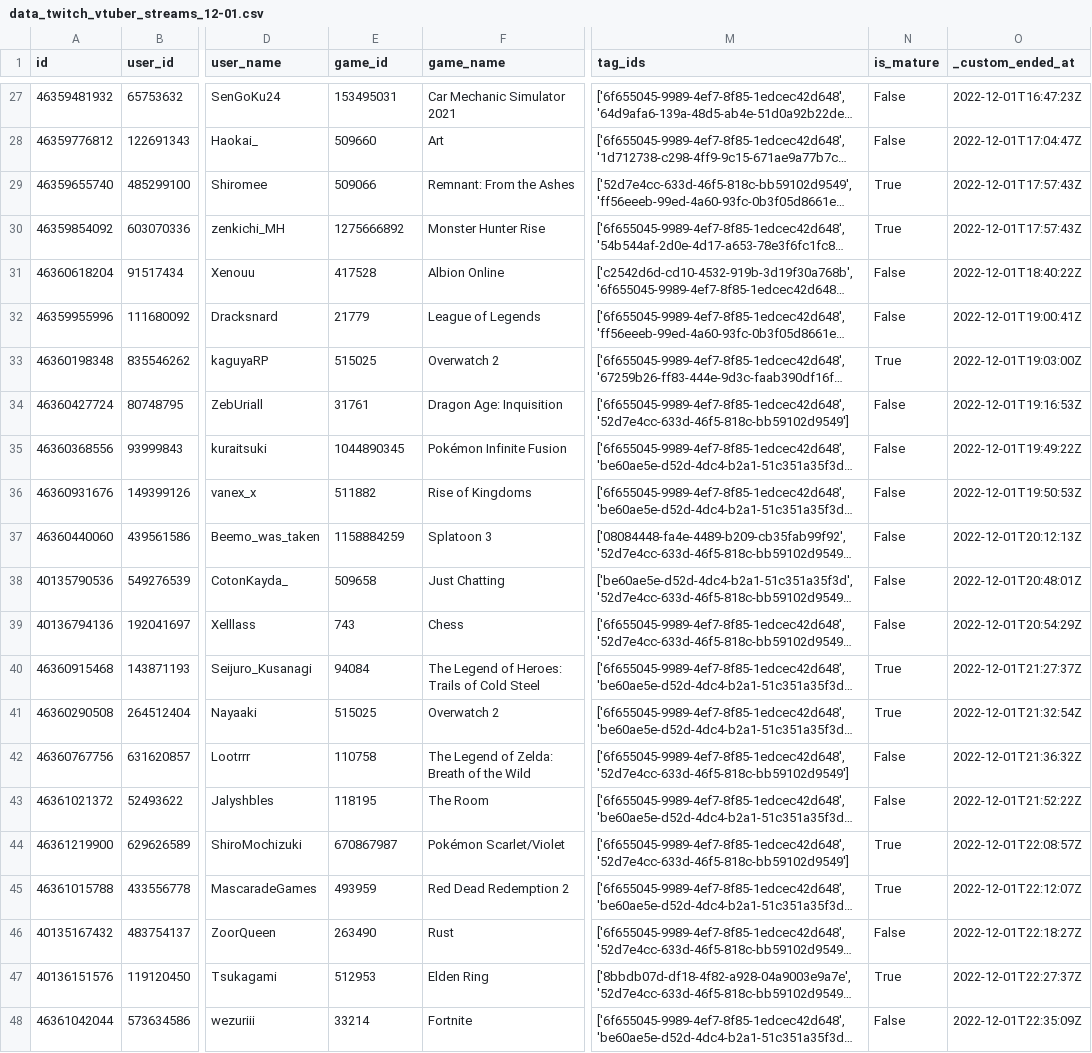
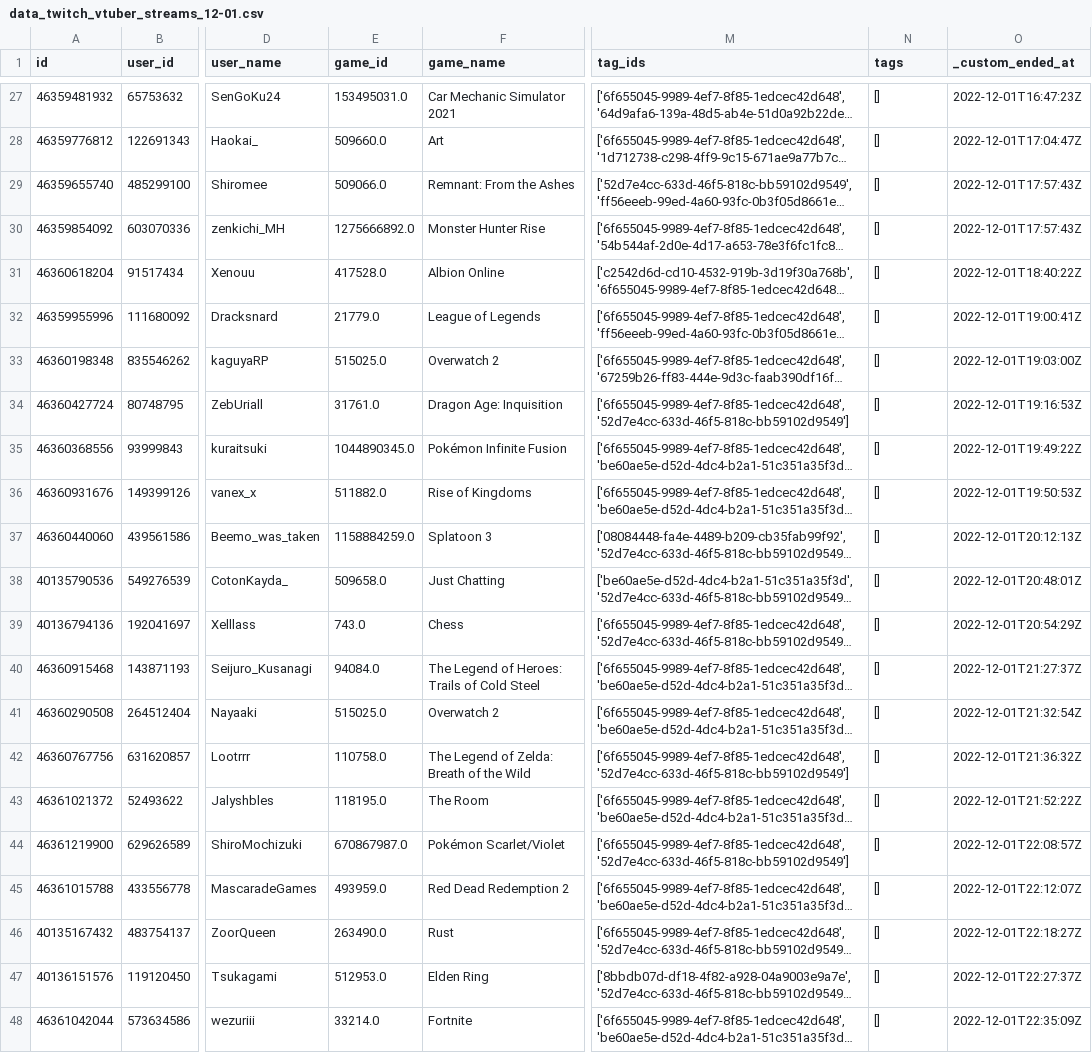
Before and after one commit to antNLocks/VTuber_2k22-2k23, a CSV file: TwitchStreamBot/sync/data_twitch_vtuber_streams_12-01.csv, drawn as a sheet; only a part is shown, gaps mark what is left out; long unchanged cells end in …; the diff covers the shown part only; the diff names each change by its address in the sheet, - before the commit and + after, or states it on an @@ line.

```diff
--- a/TwitchStreamBot/sync/data_twitch_vtuber_streams_12-01.csv
+++ b/TwitchStreamBot/sync/data_twitch_vtuber_streams_12-01.csv
-N1: is_mature
+N1: tags
-E27 (game_id): 153495031
+E27 (game_id): 153495031.0
-N27:N28 (tags): False
+N27:N28 (tags): []
-E28 (game_id): 509660
+E28 (game_id): 509660.0
-E29 (game_id): 509066
+E29 (game_id): 509066.0
-N29:N30 (tags): True
+N29:N30 (tags): []
-E30 (game_id): 1275666892
+E30 (game_id): 1275666892.0
-E31 (game_id): 417528
+E31 (game_id): 417528.0
-N31:N32 (tags): False
+N31:N32 (tags): []
-E32 (game_id): 21779
+E32 (game_id): 21779.0
-E33 (game_id): 515025
+E33 (game_id): 515025.0
-N33 (tags): True
+N33 (tags): []
-E34 (game_id): 31761
+E34 (game_id): 31761.0
-N34:N39 (tags): False
+N34:N39 (tags): []
-E35 (game_id): 1044890345
+E35 (game_id): 1044890345.0
-E36 (game_id): 511882
+E36 (game_id): 511882.0
-E37 (game_id): 1158884259
+E37 (game_id): 1158884259.0
-E38 (game_id): 509658
+E38 (game_id): 509658.0
-E39 (game_id): 743
+E39 (game_id): 743.0
-E40 (game_id): 94084
+E40 (game_id): 94084.0
-N40:N41 (tags): True
+N40:N41 (tags): []
-E41 (game_id): 515025
+E41 (game_id): 515025.0
-E42 (game_id): 110758
+E42 (game_id): 110758.0
-N42:N43 (tags): False
+N42:N43 (tags): []
-E43 (game_id): 118195
+E43 (game_id): 118195.0
-E44 (game_id): 670867987
+E44 (game_id): 670867987.0
-N44:N45 (tags): True
+N44:N45 (tags): []
-E45 (game_id): 493959
+E45 (game_id): 493959.0
-E46 (game_id): 263490
+E46 (game_id): 263490.0
-N46 (tags): False
+N46 (tags): []
-E47 (game_id): 512953
+E47 (game_id): 512953.0
-N47 (tags): True
+N47 (tags): []
-E48 (game_id): 33214
+E48 (game_id): 33214.0
-N48 (tags): False
+N48 (tags): []
```
Also changed, not shown: 53 edited cells elsewhere in this file, TwitchStreamBot/sync/data_twitch_vtuber_streams_11-20.csv, TwitchStreamBot/sync/data_twitch_vtuber_streams_11-25.csv, 46 other files.
